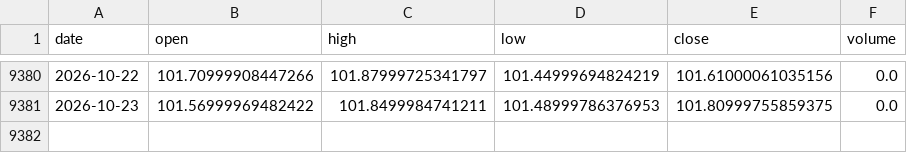
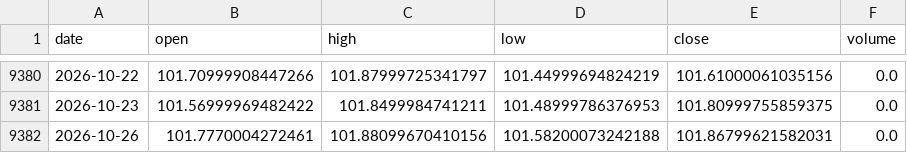
Before and after one commit to amincato/GOLDSTEIN, a CSV file: data/cache/DXY.csv, drawn as a sheet; only a part is shown, gaps mark what is left out.

```diff
--- a/data/cache/DXY.csv
+++ b/data/cache/DXY.csv
@@ -9381 +9381,2 @@ date,open,high,low,close,volume
 2026-10-23,101.56999969482422,101.8499984741211,101.48999786376953,101.80999755859375,0.0
+2026-10-26,101.7770004272461,101.88099670410156,101.58200073242188,101.86799621582031,0.0
```
Also changed, not shown: data/cache/BTC.csv, data/cache/WTI.csv, 17 other files.
